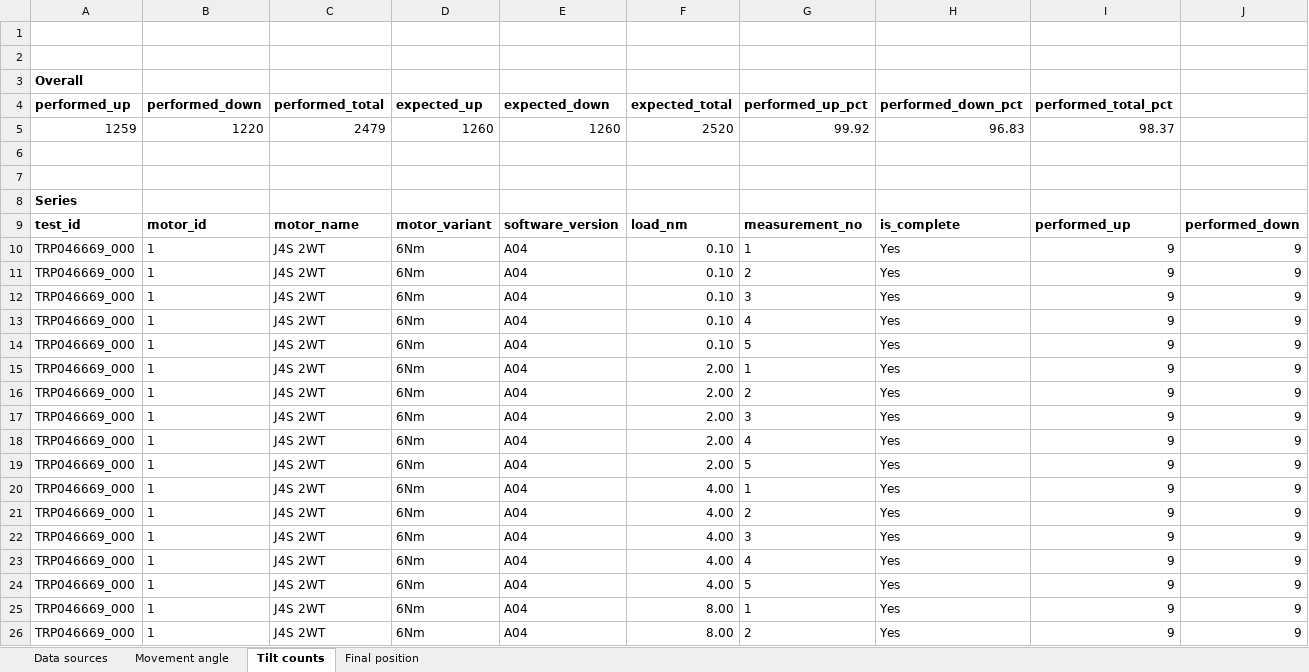
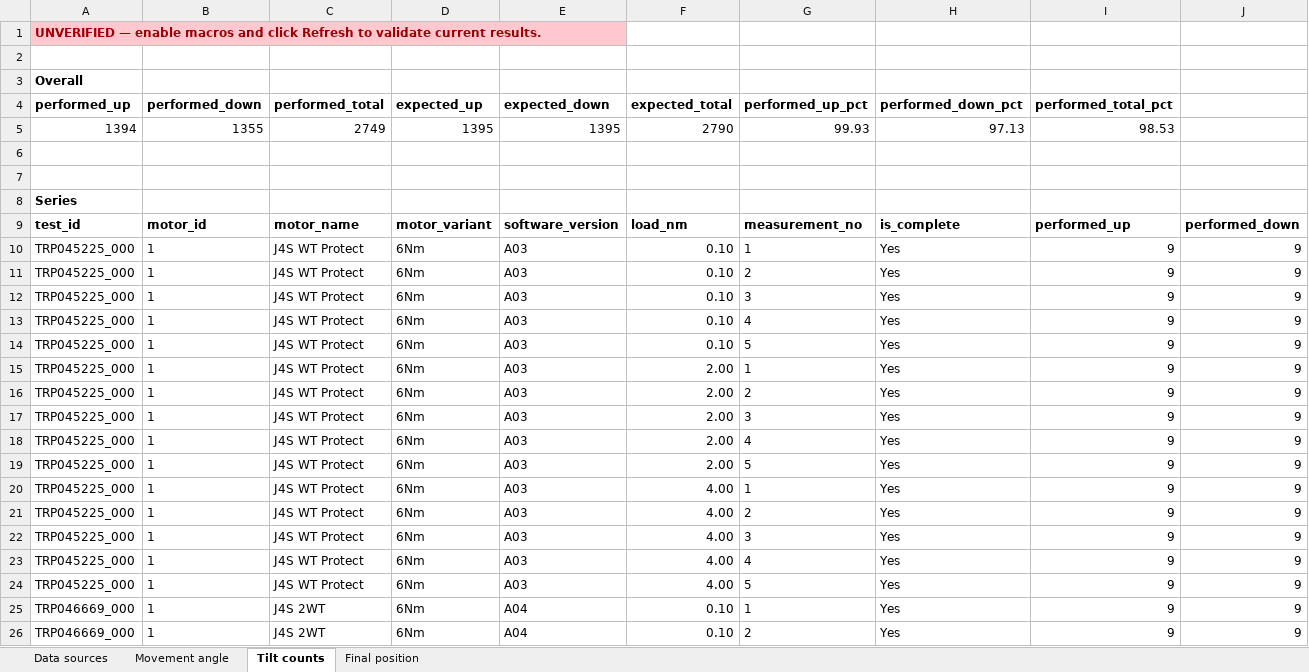
Before and after one commit to kacper8b/TravelAngleStatistic, an Excel workbook: data/statistics.xlsm, sheet Tilt counts, drawn as a sheet; only a part is shown; the shorter side is filled out with more unchanged rows; values as stored, in another font and other column widths than the file's, no borders; table styles not drawn; removed rows and columns are numbered as before the commit, all else as after; rows hold the shown columns only; the diff names each change by its address in the sheet, - before the commit and + after, or states it on an @@ line.

```diff
--- a/data/statistics.xlsm (sheet Tilt counts)
+++ b/data/statistics.xlsm (sheet Tilt counts)
-A1: (empty)
+A1: UNVERIFIED — enable macros and click Refresh to validate current results.
-A1 fill: none
+A1 fill: #FFC7CE
-row 5: 1259 | 1220 | 2479 | 1260 | 1260 | 2520 | 99.92 | 96.83 | 98.37
+row 5: 1394 | 1355 | 2749 | 1395 | 1395 | 2790 | 99.93 | 97.13 | 98.53
+row 10: TRP045225_000 | 1 | J4S WT Protect | 6Nm | A03 | 0.10 | 1 | Yes | 9 | 9
+row 11: TRP045225_000 | 1 | J4S WT Protect | 6Nm | A03 | 0.10 | 2 | Yes | 9 | 9
+row 12: TRP045225_000 | 1 | J4S WT Protect | 6Nm | A03 | 0.10 | 3 | Yes | 9 | 9
+row 13: TRP045225_000 | 1 | J4S WT Protect | 6Nm | A03 | 0.10 | 4 | Yes | 9 | 9
+row 14: TRP045225_000 | 1 | J4S WT Protect | 6Nm | A03 | 0.10 | 5 | Yes | 9 | 9
+row 15: TRP045225_000 | 1 | J4S WT Protect | 6Nm | A03 | 2.00 | 1 | Yes | 9 | 9
+row 16: TRP045225_000 | 1 | J4S WT Protect | 6Nm | A03 | 2.00 | 2 | Yes | 9 | 9
+row 17: TRP045225_000 | 1 | J4S WT Protect | 6Nm | A03 | 2.00 | 3 | Yes | 9 | 9
+row 18: TRP045225_000 | 1 | J4S WT Protect | 6Nm | A03 | 2.00 | 4 | Yes | 9 | 9
+row 19: TRP045225_000 | 1 | J4S WT Protect | 6Nm | A03 | 2.00 | 5 | Yes | 9 | 9
+row 20: TRP045225_000 | 1 | J4S WT Protect | 6Nm | A03 | 4.00 | 1 | Yes | 9 | 9
+row 21: TRP045225_000 | 1 | J4S WT Protect | 6Nm | A03 | 4.00 | 2 | Yes | 9 | 9
+row 22: TRP045225_000 | 1 | J4S WT Protect | 6Nm | A03 | 4.00 | 3 | Yes | 9 | 9
+row 23: TRP045225_000 | 1 | J4S WT Protect | 6Nm | A03 | 4.00 | 4 | Yes | 9 | 9
+row 24: TRP045225_000 | 1 | J4S WT Protect | 6Nm | A03 | 4.00 | 5 | Yes | 9 | 9
```
Also changed, not shown: sheet Movement angle, sheet Final position, sheet Data sources.
